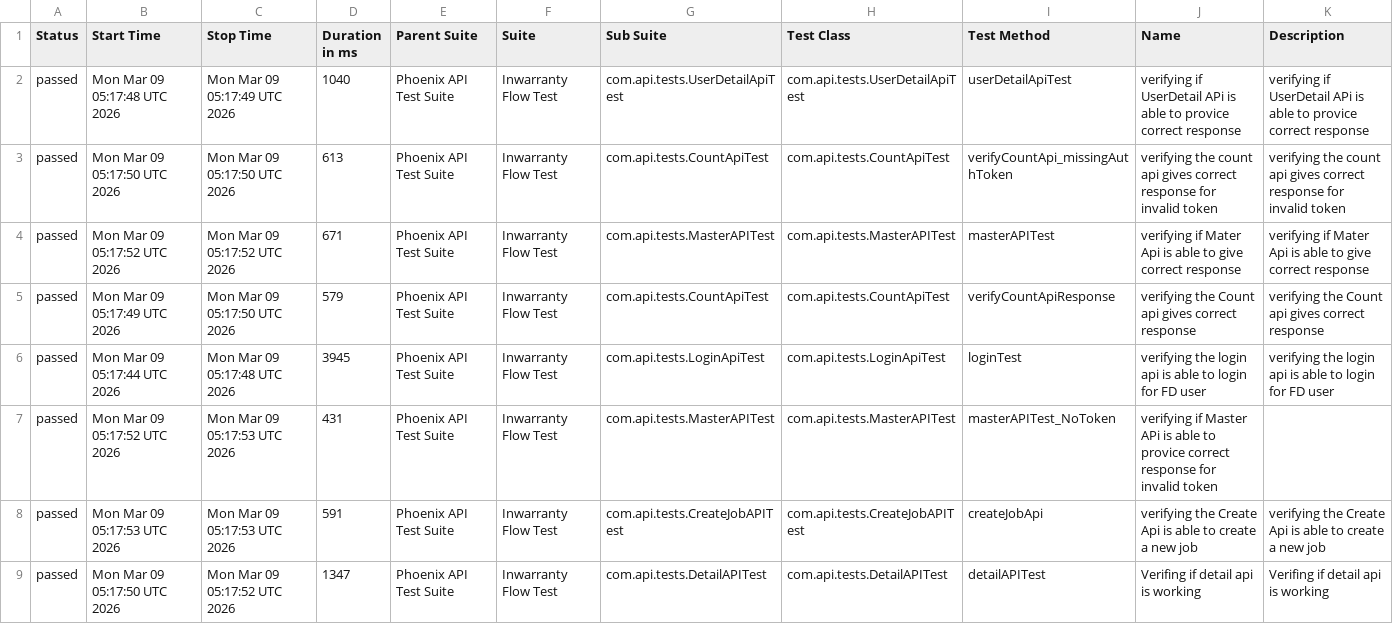
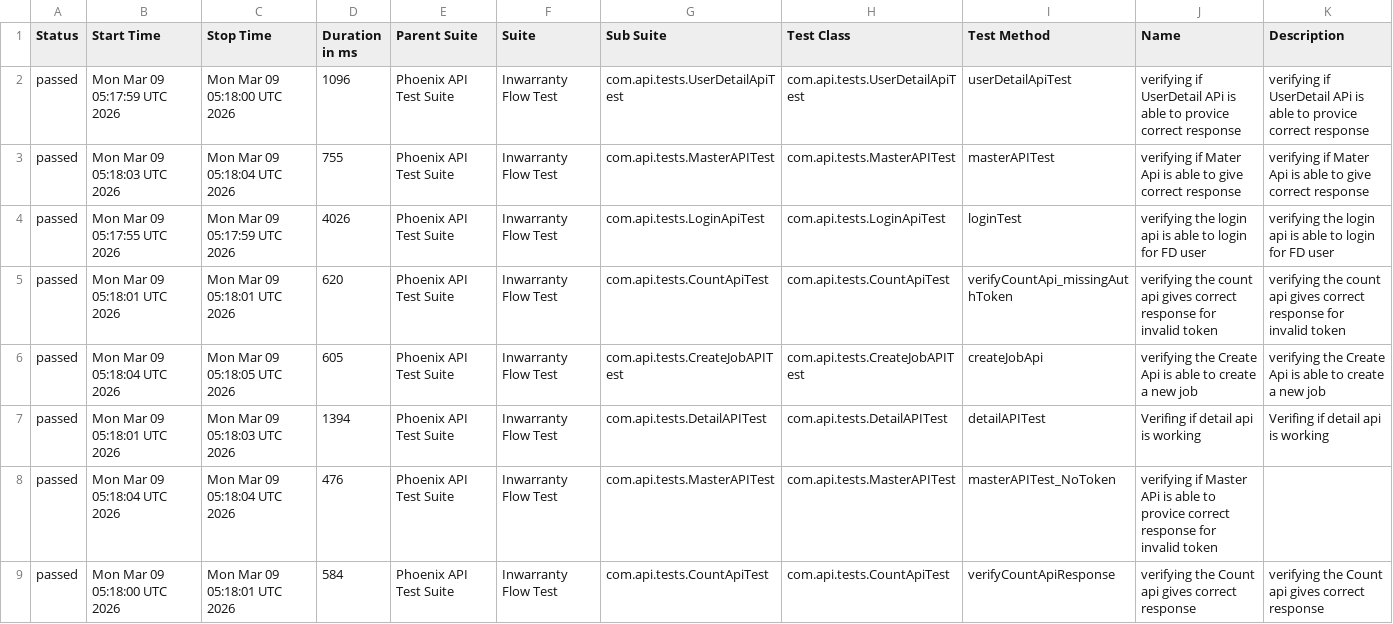
Before and after one commit to RanjaniManuel/PhoenixTestAutomationFramework, a CSV file: data/suites.csv, drawn as a sheet.

```diff
--- a/data/suites.csv
+++ b/data/suites.csv
@@ -1,9 +1,9 @@
 "Status","Start Time","Stop Time","Duration in ms","Parent Suite","Suite","Sub Suite","Test Class","Test Method","Name","Description"
-"passed","Mon Mar 09 05:17:48 UTC 2026","Mon Mar 09 05:17:49 UTC 2026","1040","Phoenix API Test Suite","Inwarranty Flow Test","com.api.tests.UserDetailApiTest","com.api.tests.UserDetailApiTest","userDetailApiTest","verifying if UserDetail APi is able to provice correct response","verifying if UserDetail APi is able to provice correct response"
-"passed","Mon Mar 09 05:17:50 UTC 2026","Mon Mar 09 05:17:50 UTC 2026","613","Phoenix API Test Suite","Inwarranty Flow Test","com.api.tests.CountApiTest","com.api.tests.CountApiTest","verifyCountApi_missingAuthToken","verifying the count api gives correct response for invalid token","verifying the count api gives correct response for invalid token"
-"passed","Mon Mar 09 05:17:52 UTC 2026","Mon Mar 09 05:17:52 UTC 2026","671","Phoenix API Test Suite","Inwarranty Flow Test","com.api.tests.MasterAPITest","com.api.tests.MasterAPITest","masterAPITest","verifying if Mater Api is able to give correct response","verifying if Mater Api is able to give correct response"
-"passed","Mon Mar 09 05:17:49 UTC 2026","Mon Mar 09 05:17:50 UTC 2026","579","Phoenix API Test Suite","Inwarranty Flow Test","com.api.tests.CountApiTest","com.api.tests.CountApiTest","verifyCountApiResponse","verifying the Count api gives correct response","verifying the Count api gives correct response"
-"passed","Mon Mar 09 05:17:44 UTC 2026","Mon Mar 09 05:17:48 UTC 2026","3945","Phoenix API Test Suite","Inwarranty Flow Test","com.api.tests.LoginApiTest","com.api.tests.LoginApiTest","loginTest","verifying the login api is able to login for FD user","verifying the login api is able to login for FD user"
-"passed","Mon Mar 09 05:17:52 UTC 2026","Mon Mar 09 05:17:53 UTC 2026","431","Phoenix API Test Suite","Inwarranty Flow Test","com.api.tests.MasterAPITest","com.api.tests.MasterAPITest","masterAPITest_NoToken","verifying if Master APi is able to provice correct response for invalid token",""
-"passed","Mon Mar 09 05:17:53 UTC 2026","Mon Mar 09 05:17:53 UTC 2026","591","Phoenix API Test Suite","Inwarranty Flow Test","com.api.tests.CreateJobAPITest","com.api.tests.CreateJobAPITest","createJobApi","verifying the Create Api is able to create a new job","verifying the Create Api is able to create a new job"
-"passed","Mon Mar 09 05:17:50 UTC 2026","Mon Mar 09 05:17:52 UTC 2026","1347","Phoenix API Test Suite","Inwarranty Flow Test","com.api.tests.DetailAPITest","com.api.tests.DetailAPITest","detailAPITest","Verifing if  detail api is working ","Verifing if  detail api is working "
+"passed","Mon Mar 09 05:17:59 UTC 2026","Mon Mar 09 05:18:00 UTC 2026","1096","Phoenix API Test Suite","Inwarranty Flow Test","com.api.tests.UserDetailApiTest","com.api.tests.UserDetailApiTest","userDetailApiTest","verifying if UserDetail APi is able to provice correct response","verifying if UserDetail APi is able to provice correct response"
+"passed","Mon Mar 09 05:18:03 UTC 2026","Mon Mar 09 05:18:04 UTC 2026","755","Phoenix API Test Suite","Inwarranty Flow Test","com.api.tests.MasterAPITest","com.api.tests.MasterAPITest","masterAPITest","verifying if Mater Api is able to give correct response","verifying if Mater Api is able to give correct response"
+"passed","Mon Mar 09 05:17:55 UTC 2026","Mon Mar 09 05:17:59 UTC 2026","4026","Phoenix API Test Suite","Inwarranty Flow Test","com.api.tests.LoginApiTest","com.api.tests.LoginApiTest","loginTest","verifying the login api is able to login for FD user","verifying the login api is able to login for FD user"
+"passed","Mon Mar 09 05:18:01 UTC 2026","Mon Mar 09 05:18:01 UTC 2026","620","Phoenix API Test Suite","Inwarranty Flow Test","com.api.tests.CountApiTest","com.api.tests.CountApiTest","verifyCountApi_missingAuthToken","verifying the count api gives correct response for invalid token","verifying the count api gives correct response for invalid token"
+"passed","Mon Mar 09 05:18:04 UTC 2026","Mon Mar 09 05:18:05 UTC 2026","605","Phoenix API Test Suite","Inwarranty Flow Test","com.api.tests.CreateJobAPITest","com.api.tests.CreateJobAPITest","createJobApi","verifying the Create Api is able to create a new job","verifying the Create Api is able to create a new job"
+"passed","Mon Mar 09 05:18:01 UTC 2026","Mon Mar 09 05:18:03 UTC 2026","1394","Phoenix API Test Suite","Inwarranty Flow Test","com.api.tests.DetailAPITest","com.api.tests.DetailAPITest","detailAPITest","Verifing if  detail api is working ","Verifing if  detail api is working "
+"passed","Mon Mar 09 05:18:04 UTC 2026","Mon Mar 09 05:18:04 UTC 2026","476","Phoenix API Test Suite","Inwarranty Flow Test","com.api.tests.MasterAPITest","com.api.tests.MasterAPITest","masterAPITest_NoToken","verifying if Master APi is able to provice correct response for invalid token",""
+"passed","Mon Mar 09 05:18:00 UTC 2026","Mon Mar 09 05:18:01 UTC 2026","584","Phoenix API Test Suite","Inwarranty Flow Test","com.api.tests.CountApiTest","com.api.tests.CountApiTest","verifyCountApiResponse","verifying the Count api gives correct response","verifying the Count api gives correct response"
```
Also changed, not shown: data/behaviors.csv, 49 other files.
